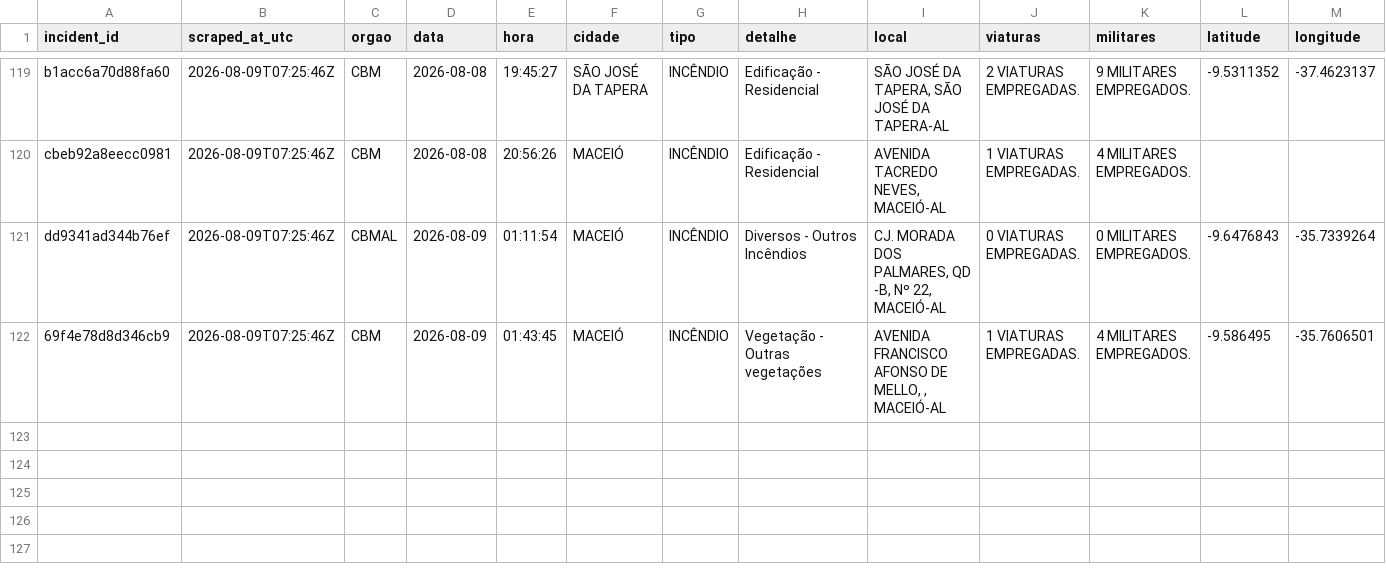
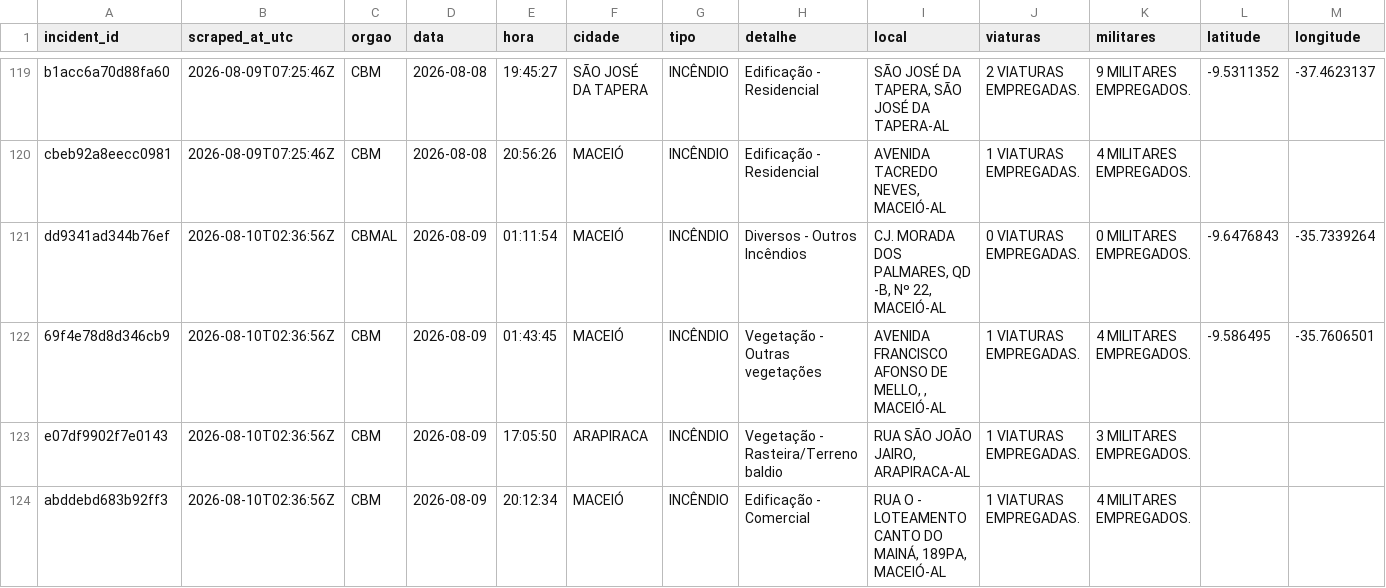
Before and after one commit to ajtga/fire-incidents, a CSV file: data/cbmal_fire_incidents.csv, drawn as a sheet; only a part is shown, gaps mark what is left out.

```diff
--- a/data/cbmal_fire_incidents.csv
+++ b/data/cbmal_fire_incidents.csv
@@ -120,3 +120,5 @@ b1acc6a70d88fa60,2026-08-09T07:25:46Z,CBM,2026-08-08,19:45:27,SÃO JOSÉ DA TAPE
 cbeb92a8eecc0981,2026-08-09T07:25:46Z,CBM,2026-08-08,20:56:26,MACEIÓ,INCÊNDIO,Edificação - Residencial,"AVENIDA TACREDO NEVES, MACEIÓ-AL",1 VIATURAS EMPREGADAS.,4 MILITARES EMPREGADOS.,,
-dd9341ad344b76ef,2026-08-09T07:25:46Z,CBMAL,2026-08-09,01:11:54,MACEIÓ,INCÊNDIO,Diversos - Outros Incêndios,"CJ. MORADA DOS PALMARES, QD -B, Nº 22, MACEIÓ-AL",0 VIATURAS EMPREGADAS.,0 MILITARES EMPREGADOS.,-9.6476843,-35.7339264
-69f4e78d8d346cb9,2026-08-09T07:25:46Z,CBM,2026-08-09,01:43:45,MACEIÓ,INCÊNDIO,Vegetação - Outras vegetações,"AVENIDA FRANCISCO AFONSO DE MELLO, , MACEIÓ-AL",1 VIATURAS EMPREGADAS.,4 MILITARES EMPREGADOS.,-9.586495,-35.7606501
+dd9341ad344b76ef,2026-08-10T02:36:56Z,CBMAL,2026-08-09,01:11:54,MACEIÓ,INCÊNDIO,Diversos - Outros Incêndios,"CJ. MORADA DOS PALMARES, QD -B, Nº 22, MACEIÓ-AL",0 VIATURAS EMPREGADAS.,0 MILITARES EMPREGADOS.,-9.6476843,-35.7339264
+69f4e78d8d346cb9,2026-08-10T02:36:56Z,CBM,2026-08-09,01:43:45,MACEIÓ,INCÊNDIO,Vegetação - Outras vegetações,"AVENIDA FRANCISCO AFONSO DE MELLO, , MACEIÓ-AL",1 VIATURAS EMPREGADAS.,4 MILITARES EMPREGADOS.,-9.586495,-35.7606501
+e07df9902f7e0143,2026-08-10T02:36:56Z,CBM,2026-08-09,17:05:50,ARAPIRACA,INCÊNDIO,Vegetação - Rasteira/Terreno baldio,"RUA SÃO JOÃO JAIRO, ARAPIRACA-AL",1 VIATURAS EMPREGADAS.,3 MILITARES EMPREGADOS.,,
+abddebd683b92ff3,2026-08-10T02:36:56Z,CBM,2026-08-09,20:12:34,MACEIÓ,INCÊNDIO,Edificação - Comercial,"RUA O - LOTEAMENTO CANTO DO MAINÁ, 189PA, MACEIÓ-AL",1 VIATURAS EMPREGADAS.,4 MILITARES EMPREGADOS.,,
```
Also changed, not shown: data/scraper_run_log.csv.
